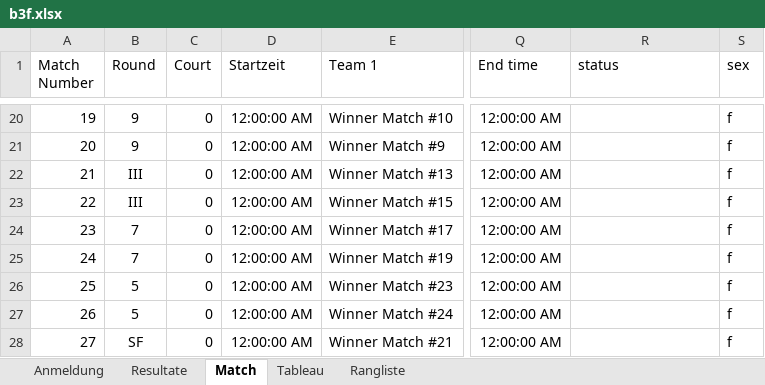
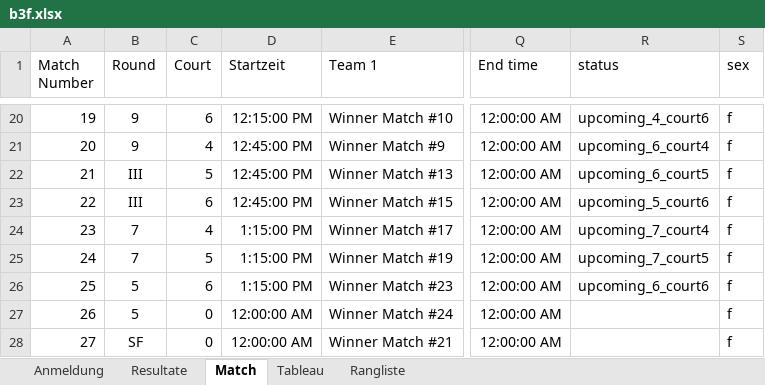
Before and after one commit to Lucanepa/beach_tournament, an Excel workbook: b3f.xlsx, sheet Match, drawn as a sheet; only a part is shown, gaps mark what is left out; values as stored, in another font and other column widths than the file's, no borders; the diff covers the shown part only; the diff names each change by its address in the sheet, - before the commit and + after, or states it on an @@ line.

```diff
--- a/b3f.xlsx (sheet Match)
+++ b/b3f.xlsx (sheet Match)
-C20 (Court): 0
+C20 (Court): 6
-D20 (Startzeit): 12:00:00 AM
+D20 (Startzeit): 12:15:00 PM
-R20 (status): (empty)
+R20 (status): upcoming_4_court6
-C21 (Court): 0
+C21 (Court): 4
-D21:D23 (Startzeit): 12:00:00 AM
+D21:D23 (Startzeit): 12:45:00 PM
-R21 (status): (empty)
+R21 (status): upcoming_6_court4
-C22 (Court): 0
+C22 (Court): 5
-R22 (status): (empty)
+R22 (status): upcoming_6_court5
-C23 (Court): 0
+C23 (Court): 6
-R23 (status): (empty)
+R23 (status): upcoming_5_court6
-C24 (Court): 0
+C24 (Court): 4
-D24:D26 (Startzeit): 12:00:00 AM
+D24:D26 (Startzeit): 1:15:00 PM
-R24 (status): (empty)
+R24 (status): upcoming_7_court4
-C25 (Court): 0
+C25 (Court): 5
-R25 (status): (empty)
+R25 (status): upcoming_7_court5
-C26 (Court): 0
+C26 (Court): 6
-R26 (status): (empty)
+R26 (status): upcoming_6_court6
```
Also changed, not shown: 36 edited cells elsewhere in this sheet, sheet Resultate.
